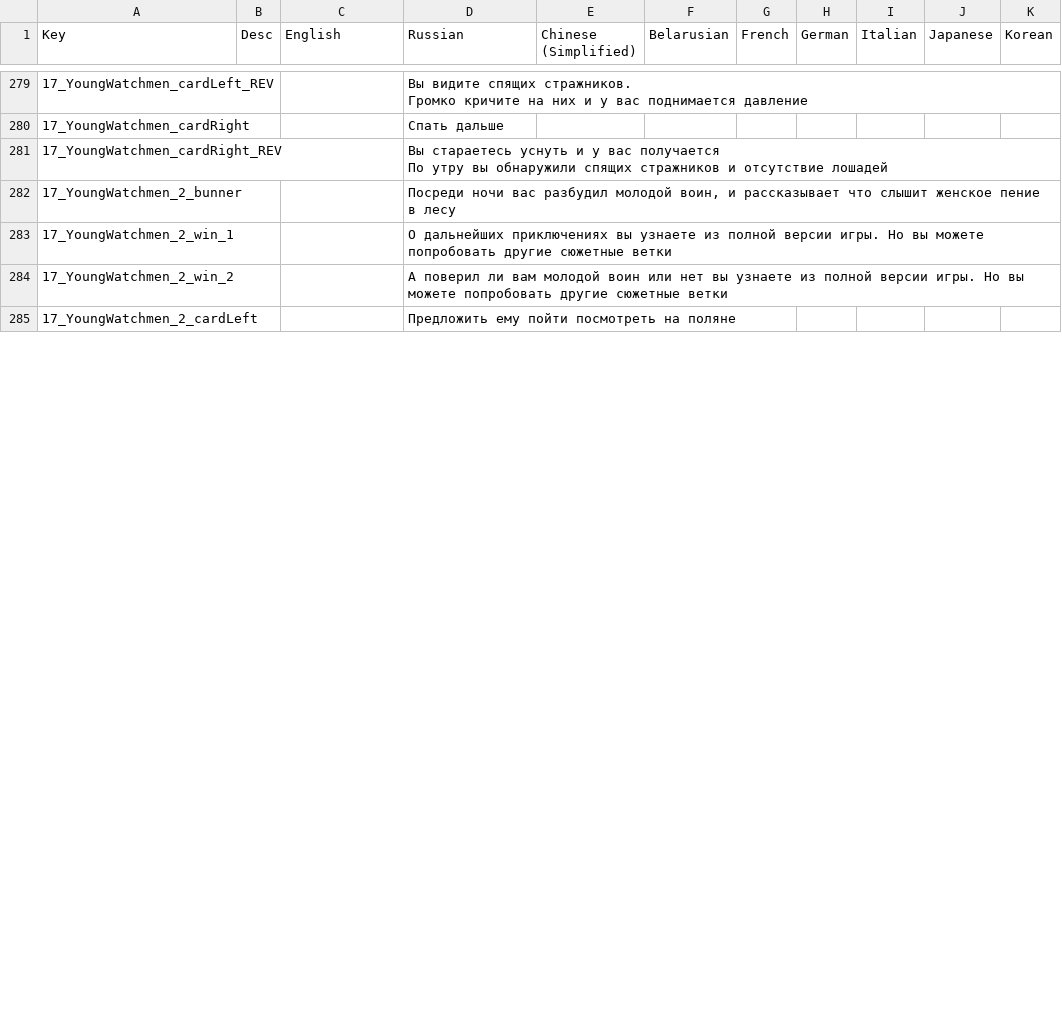
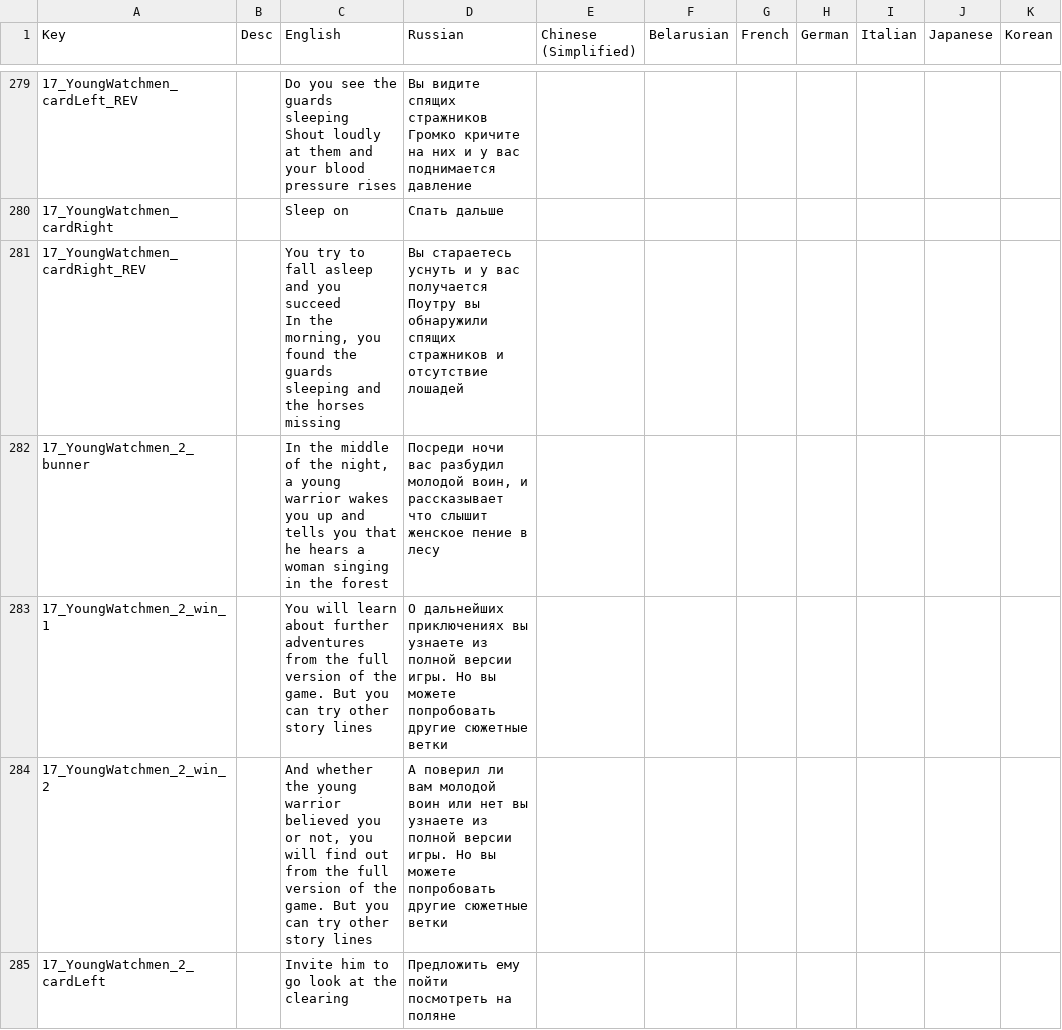
Before and after one commit to Shlembert/CardProject, a CSV file: Assets/Resources/PorD - PorD.csv, drawn as a sheet; only a part is shown, gaps mark what is left out; ↵ is a line break in a cell; the diff covers the shown part only; the diff names each change by its address in the sheet, - before the commit and + after, or states it on an @@ line.

```diff
--- a/Assets/Resources/PorD - PorD.csv
+++ b/Assets/Resources/PorD - PorD.csv
-C279 (English): (empty)
+C279 (English): Do you see the guards sleeping ↵ Shout loudly at them and your blood pressure rises
-D279 (Russian): …видите спящих стражников. ↵ Громко кричите…
+D279 (Russian): …видите спящих стражников ↵ Громко кричите…
-C280 (English): (empty)
+C280 (English): Sleep on
-C281 (English): (empty)
+C281 (English): You try to fall asleep and you succeed ↵ In the morning, you found the guards sleeping and the horses missing
-D281 (Russian): …вас получается ↵ По утру вы обнаружили…
+D281 (Russian): …вас получается ↵ Поутру вы обнаружили…
-C282 (English): (empty)
+C282 (English): In the middle of the night, a young warrior wakes you up and tells you that he hears a woman singing in the forest
-C283 (English): (empty)
+C283 (English): You will learn about further adventures from the full version of the game. But you can try other story lines
-C284 (English): (empty)
+C284 (English): And whether the young warrior believed you or not, you will find out from the full version of the game. But you can try other story lines
-C285 (English): (empty)
+C285 (English): Invite him to go look at the clearing
```
Also changed, not shown: 103 edited cells elsewhere in this file, 5 other files.
